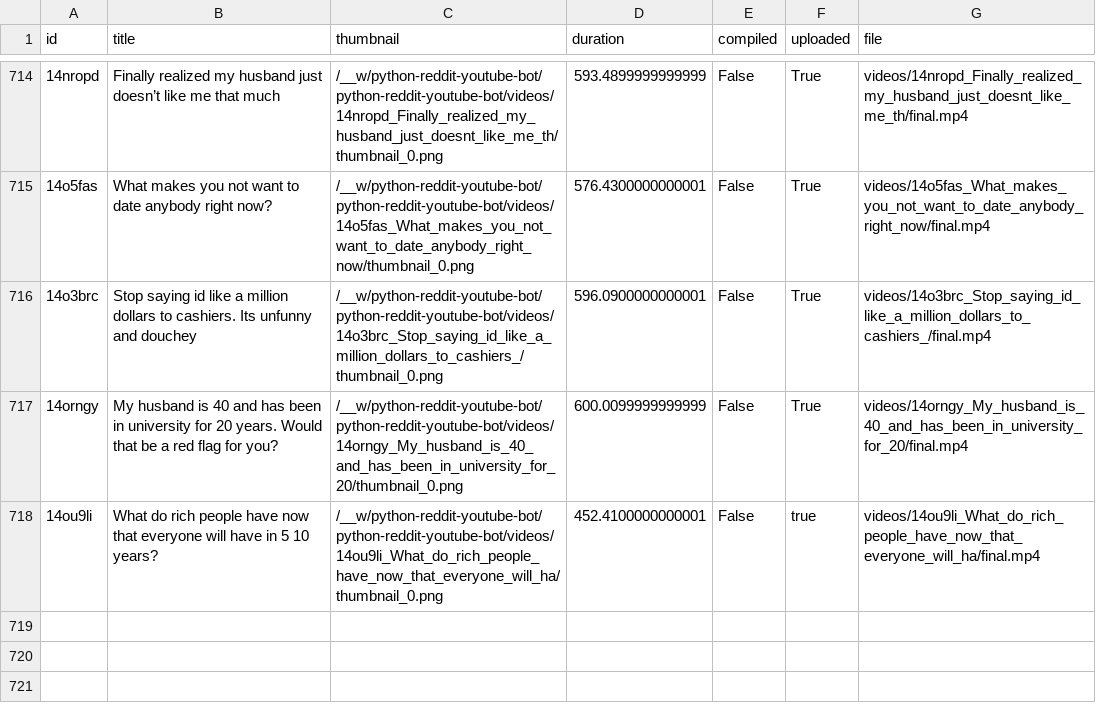
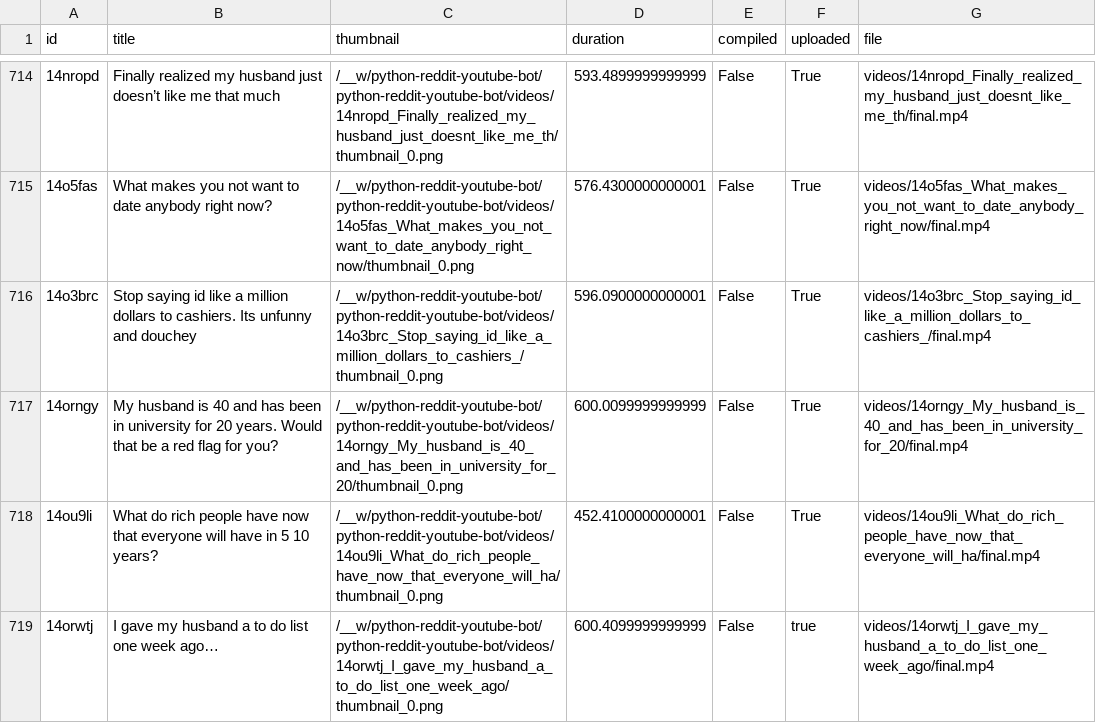
Before and after one commit to alexlaverty/python-reddit-youtube-bot, a CSV file: data.csv, drawn as a sheet; only a part is shown, gaps mark what is left out; the diff names each change by its address in the sheet, - before the commit and + after, or states it on an @@ line.

```diff
--- a/data.csv
+++ b/data.csv
-F718 (uploaded): true
+F718 (uploaded): True
+row 719: 14orwtj | I gave my husband a to do list one week ago… | /__w/python-reddit-youtube-bot/python-reddit-youtube-bot/videos/14orwtj_I_gave_my_husband_a_to_do_list_one_week_ago/thumbnail_0.png | 600.4099999999999 | False | true | videos/14orwtj_I_gave_my_husband_a_to_do_list_one_week_ago/final.mp4
```
